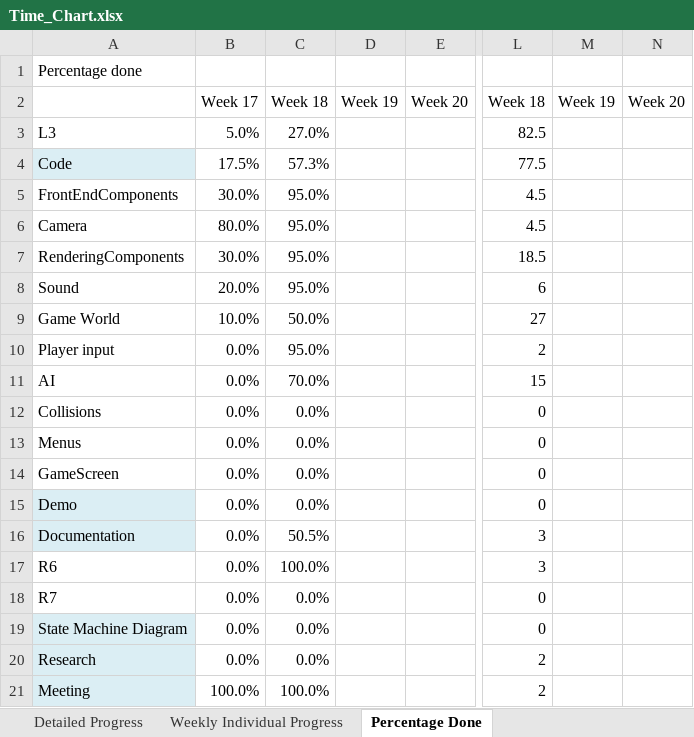
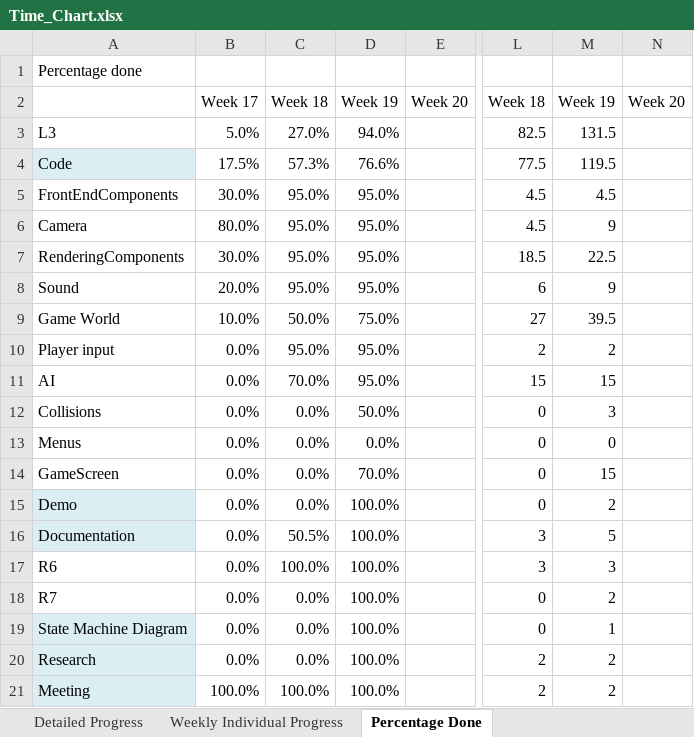
Before and after one commit to rasmustilljander/FOOT_Pacman, an Excel workbook: Reports/Time_Chart.xlsx, sheet Percentage Done, drawn as a sheet; only a part is shown, gaps mark what is left out; values as stored, in another font and other column widths than the file's, no borders; the diff names each change by its address in the sheet, - before the commit and + after, or states it on an @@ line.

```diff
--- a/Reports/Time_Chart.xlsx (sheet Percentage Done)
+++ b/Reports/Time_Chart.xlsx (sheet Percentage Done)
-D3: (empty)
+D3: 94.0%
-M3: (empty)
+M3: 131.5
-D4: (empty)
+D4: 76.6%
-M4: (empty)
+M4: 119.5
-D5:D8: (empty)
+D5:D8: 95.0%
-M5: (empty)
+M5: 4.5
-M6: (empty)
+M6: 9
-M7: (empty)
+M7: 22.5
-M8: (empty)
+M8: 9
-D9: (empty)
+D9: 75.0%
-M9: (empty)
+M9: 39.5
-D10:D11: (empty)
+D10:D11: 95.0%
-M10: (empty)
+M10: 2
-M11: (empty)
+M11: 15
-D12: (empty)
+D12: 50.0%
-M12: (empty)
+M12: 3
-D13: (empty)
+D13: 0.0%
-M13: (empty)
+M13: 0
-D14: (empty)
+D14: 70.0%
-M14: (empty)
+M14: 15
-D15:D21: (empty)
+D15:D21: 100.0%
-M15: (empty)
+M15: 2
-M16: (empty)
+M16: 5
-M17: (empty)
+M17: 3
-M18: (empty)
+M18: 2
-M19: (empty)
+M19: 1
-M20:M21: (empty)
+M20:M21: 2
```
Also changed, not shown: sheet Weekly Individual Progress, sheet Detailed Progress, 2 other files.
